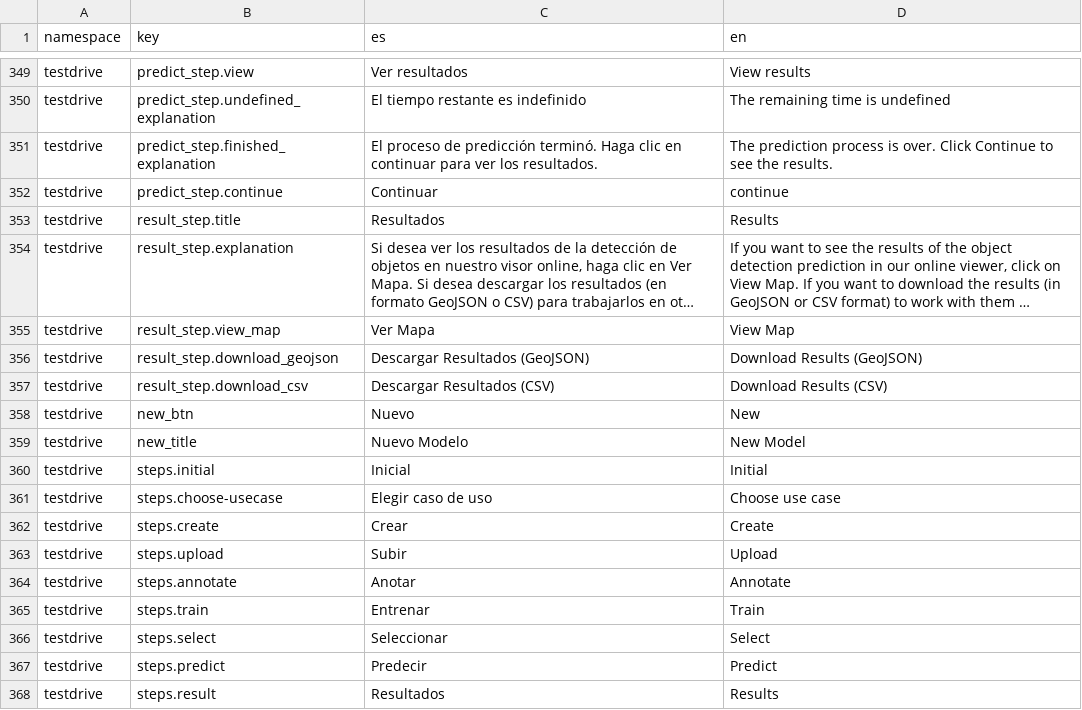
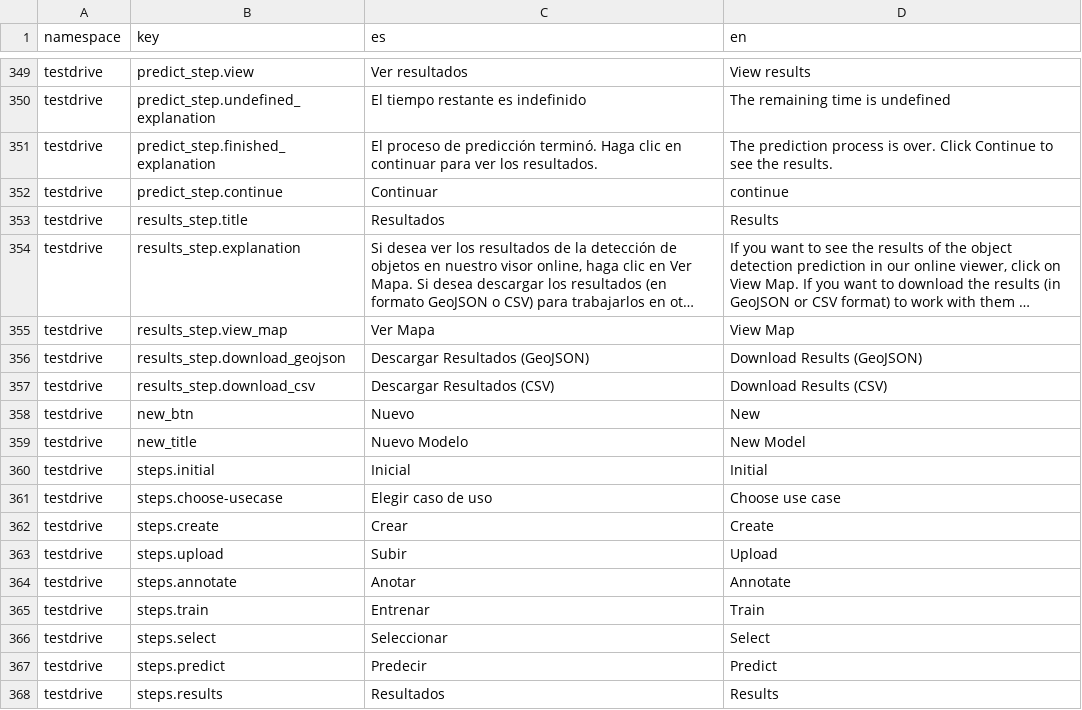
Before and after one commit to dymaxionlabs/platform, a CSV file: i18n.csv, drawn as a sheet; only a part is shown, gaps mark what is left out; long unchanged cells end in …; the diff names each change by its address in the sheet, - before the commit and + after, or states it on an @@ line.

Commit message:
Fix typo in translations

```diff
--- a/i18n.csv
+++ b/i18n.csv
-B353 (key): result_step.title
+B353 (key): results_step.title
-B354 (key): result_step.explanation
+B354 (key): results_step.explanation
-B355 (key): result_step.view_map
+B355 (key): results_step.view_map
-B356 (key): result_step.download_geojson
+B356 (key): results_step.download_geojson
-B357 (key): result_step.download_csv
+B357 (key): results_step.download_csv
-B368 (key): steps.result
+B368 (key): steps.results
```
Also changed, not shown: 3 other files.
